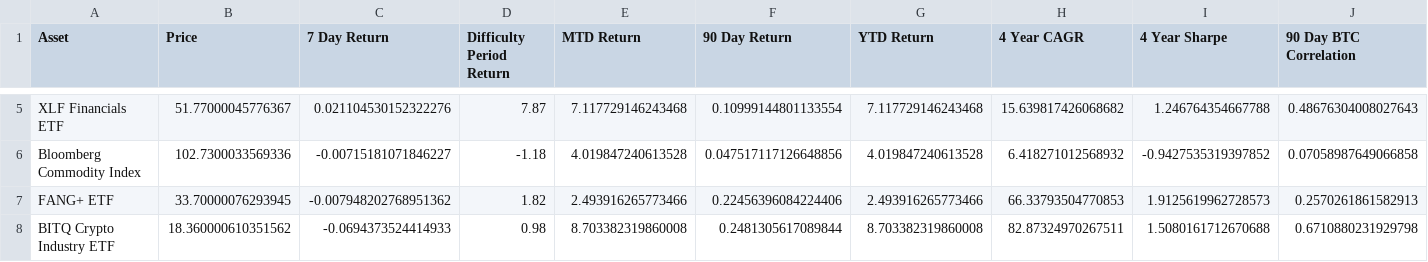
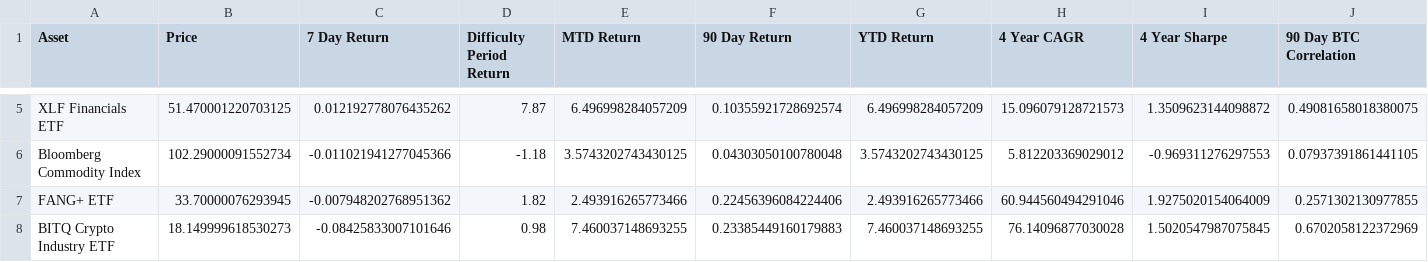
Before and after one commit to SecretSatoshis/Bitcoin-Report-Library, a CSV file: csv/performance_table.csv, drawn as a sheet; only a part is shown, gaps mark what is left out; the diff covers the shown part only; the diff names each change by its address in the sheet, - before the commit and + after, or states it on an @@ line.

```diff
--- a/csv/performance_table.csv
+++ b/csv/performance_table.csv
-B5 (Price): 51.77000045776367
+B5 (Price): 51.470001220703125
-C5 (7 Day Return): 0.021104530152322276
+C5 (7 Day Return): 0.012192778076435262
-E5 (MTD Return): 7.117729146243468
+E5 (MTD Return): 6.496998284057209
-F5 (90 Day Return): 0.10999144801133554
+F5 (90 Day Return): 0.10355921728692574
-G5 (YTD Return): 7.117729146243468
+G5 (YTD Return): 6.496998284057209
-H5 (4 Year CAGR): 15.639817426068682
+H5 (4 Year CAGR): 15.096079128721573
-I5 (4 Year Sharpe): 1.246764354667788
+I5 (4 Year Sharpe): 1.3509623144098872
-J5 (90 Day BTC Correlation): 0.48676304008027643
+J5 (90 Day BTC Correlation): 0.49081658018380075
-B6 (Price): 102.7300033569336
+B6 (Price): 102.29000091552734
-C6 (7 Day Return): -0.00715181071846227
+C6 (7 Day Return): -0.011021941277045366
-E6 (MTD Return): 4.019847240613528
+E6 (MTD Return): 3.5743202743430125
-F6 (90 Day Return): 0.047517117126648856
+F6 (90 Day Return): 0.04303050100780048
-G6 (YTD Return): 4.019847240613528
+G6 (YTD Return): 3.5743202743430125
-H6 (4 Year CAGR): 6.418271012568932
+H6 (4 Year CAGR): 5.812203369029012
-I6 (4 Year Sharpe): -0.9427535319397852
+I6 (4 Year Sharpe): -0.969311276297553
-J6 (90 Day BTC Correlation): 0.07058987649066858
+J6 (90 Day BTC Correlation): 0.07937391861441105
-H7 (4 Year CAGR): 66.33793504770853
+H7 (4 Year CAGR): 60.944560494291046
-I7 (4 Year Sharpe): 1.9125619962728573
+I7 (4 Year Sharpe): 1.9275020154064009
-J7 (90 Day BTC Correlation): 0.2570261861582913
+J7 (90 Day BTC Correlation): 0.2571302130977855
-B8 (Price): 18.360000610351562
+B8 (Price): 18.149999618530273
-C8 (7 Day Return): -0.0694373524414933
+C8 (7 Day Return): -0.08425833007101646
-E8 (MTD Return): 8.703382319860008
+E8 (MTD Return): 7.460037148693255
-F8 (90 Day Return): 0.2481305617089844
+F8 (90 Day Return): 0.23385449160179883
-G8 (YTD Return): 8.703382319860008
+G8 (YTD Return): 7.460037148693255
-H8 (4 Year CAGR): 82.87324970267511
+H8 (4 Year CAGR): 76.14096877030028
-I8 (4 Year Sharpe): 1.5080161712670688
+I8 (4 Year Sharpe): 1.5020547987075845
-J8 (90 Day BTC Correlation): 0.6710880231929798
+J8 (90 Day BTC Correlation): 0.6702058122372969
```
Also changed, not shown: 49 edited cells elsewhere in this file, csv/index_performance_table.csv, csv/macro_performance_table.csv, 24 other files.
